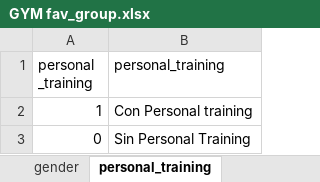
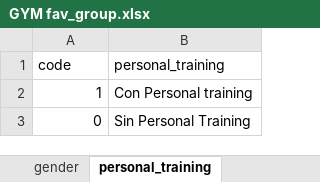
Before and after one commit to gloch520/modulo4, an Excel workbook: GYM fav_group.xlsx, sheet personal_training, drawn as a sheet; values as stored, in another font and other column widths than the file's, no borders; the diff names each change by its address in the sheet, - before the commit and + after, or states it on an @@ line.

```diff
--- a/GYM fav_group.xlsx (sheet personal_training)
+++ b/GYM fav_group.xlsx (sheet personal_training)
-A1: personal _training
+A1: code
```
Also changed, not shown: sheet Worksheet, sheet gender, sheet abonoment_type, sheet ciudad, sheet name_personal_trainer, sheet fav_grp_code, hidden cells.
